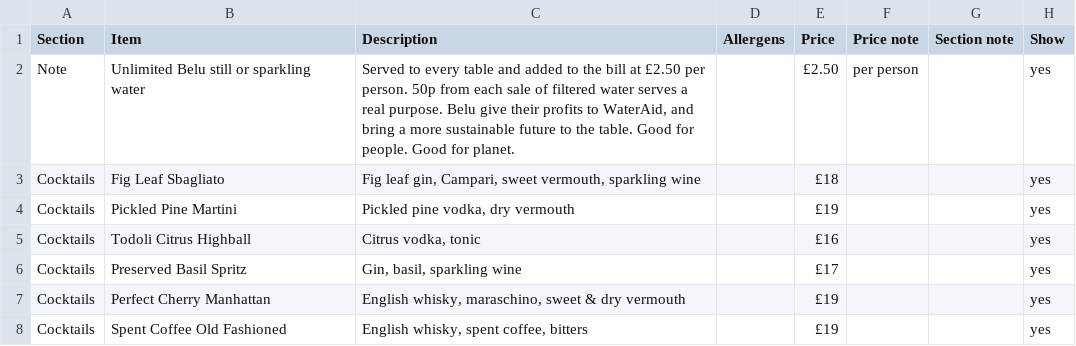
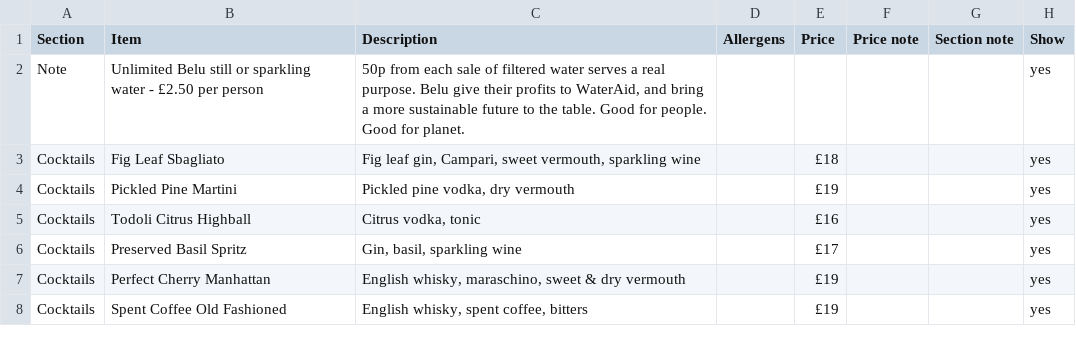
Before and after one commit to lululaplap/apricity-mocks, a CSV file: sheets/drinks.csv, drawn as a sheet; only a part is shown; removed rows and columns are numbered as before the commit, all else as after; the diff names each change by its address in the sheet, - before the commit and + after, or states it on an @@ line.

```diff
--- a/sheets/drinks.csv
+++ b/sheets/drinks.csv
-row 2: Note | Unlimited Belu still or sparkling water | Served to every table and added to the bill at £2.50 per person. 50p from each sale of filtered water serves a real purpose. Belu give their profits to WaterAid, and bring a more sustainable future to the table. Good for people. Good for planet. |  | £2.50 | per person |  | yes
+row 2: Note | Unlimited Belu still or sparkling water - £2.50 per person | 50p from each sale of filtered water serves a real purpose. Belu give their profits to WaterAid, and bring a more sustainable future to the table. Good for people. Good for planet. |  |  |  |  | yes
```
Also changed, not shown: 6 other files.
